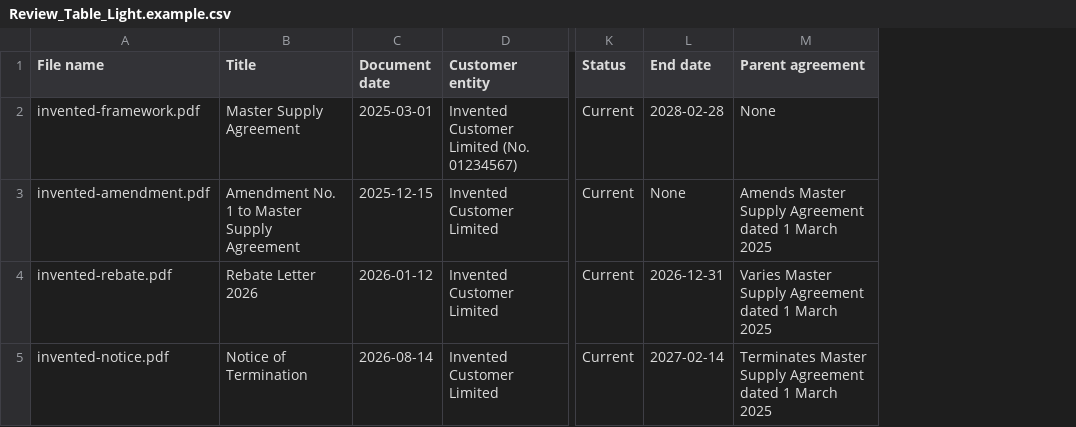
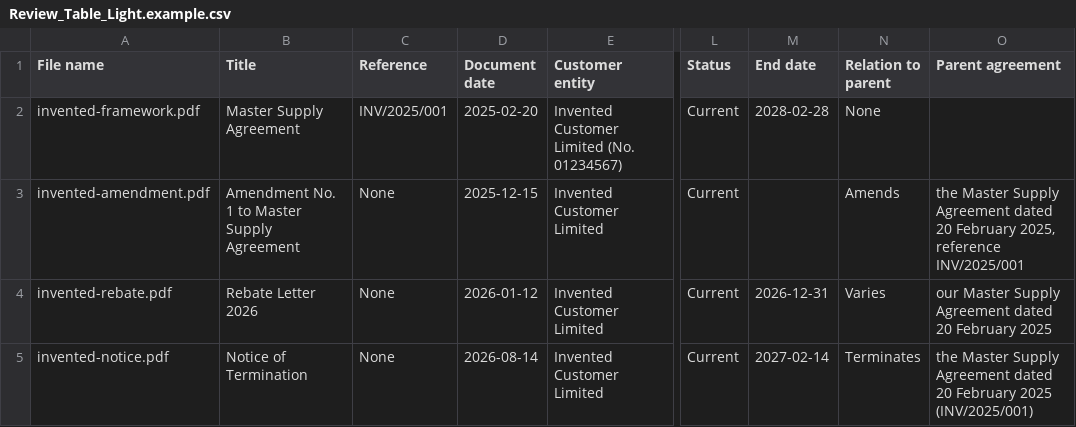
Before and after one commit to sarturko-maker/contracts_kit, a CSV file: inputs/Review_Table_Light.example.csv, drawn as a sheet; only a part is shown, gaps mark what is left out; addresses are those after the commit; the diff names each change by its address in the sheet, - before the commit and + after, or states it on an @@ line.

```diff
--- a/inputs/Review_Table_Light.example.csv
+++ b/inputs/Review_Table_Light.example.csv
+column C (Reference), rows 2-5: INV/2025/001 | None | None | None
+column N (Relation to parent), rows 2-5: None | Amends | Varies | Terminates
-D2 (Document date): 2025-03-01
+D2 (Document date): 2025-02-20
-O2 (Parent agreement): None
+O2 (Parent agreement): (empty)
-M3 (End date): None
+M3 (End date): (empty)
-O3 (Parent agreement): Amends Master Supply Agreement dated 1 March 2025
+O3 (Parent agreement): the Master Supply Agreement dated 20 February 2025, reference INV/2025/001
-O4 (Parent agreement): Varies Master Supply Agreement dated 1 March 2025
+O4 (Parent agreement): our Master Supply Agreement dated 20 February 2025
-O5 (Parent agreement): Terminates Master Supply Agreement dated 1 March 2025
+O5 (Parent agreement): the Master Supply Agreement dated 20 February 2025 (INV/2025/001)
```
Also changed, not shown: 1 other file.
